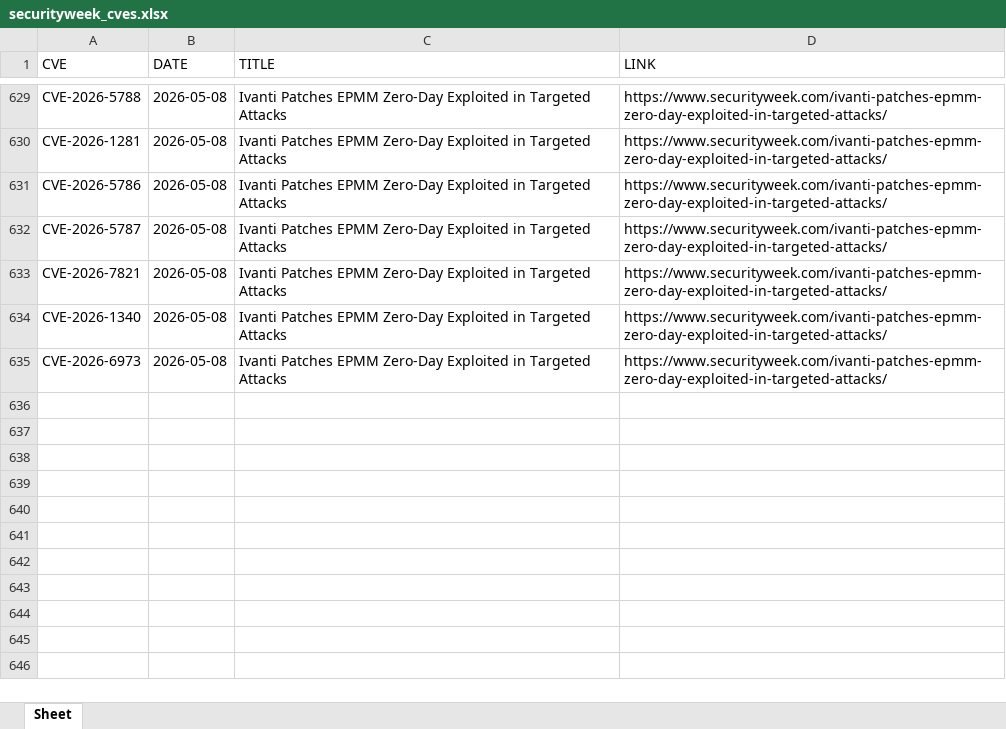
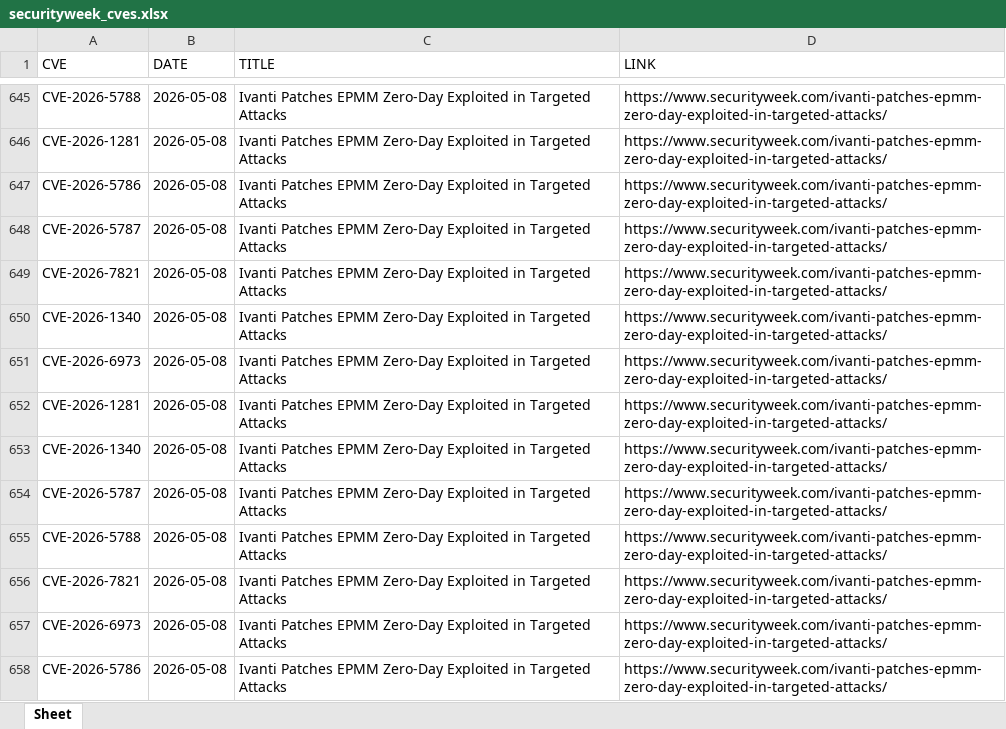
Before and after one commit to thanujbtech-lgtm/securityweek_cve, an Excel workbook: securityweek_cves.xlsx, sheet Sheet, drawn as a sheet; only a part is shown, gaps mark what is left out; values as stored, in another font and other column widths than the file's, no borders; the diff covers the shown part only; the diff names each change by its address in the sheet, - before the commit and + after, or states it on an @@ line.

```diff
--- a/securityweek_cves.xlsx (sheet Sheet)
+++ b/securityweek_cves.xlsx (sheet Sheet)
+row 652: CVE-2026-1281 | 2026-05-08 | Ivanti Patches EPMM Zero-Day Exploited in Targeted Attacks | https://www.securityweek.com/ivanti-patches-epmm-zero-day-exploited-in-targeted-attacks/
+row 653: CVE-2026-1340 | 2026-05-08 | Ivanti Patches EPMM Zero-Day Exploited in Targeted Attacks | https://www.securityweek.com/ivanti-patches-epmm-zero-day-exploited-in-targeted-attacks/
+row 654: CVE-2026-5787 | 2026-05-08 | Ivanti Patches EPMM Zero-Day Exploited in Targeted Attacks | https://www.securityweek.com/ivanti-patches-epmm-zero-day-exploited-in-targeted-attacks/
+row 655: CVE-2026-5788 | 2026-05-08 | Ivanti Patches EPMM Zero-Day Exploited in Targeted Attacks | https://www.securityweek.com/ivanti-patches-epmm-zero-day-exploited-in-targeted-attacks/
+row 656: CVE-2026-7821 | 2026-05-08 | Ivanti Patches EPMM Zero-Day Exploited in Targeted Attacks | https://www.securityweek.com/ivanti-patches-epmm-zero-day-exploited-in-targeted-attacks/
+row 657: CVE-2026-6973 | 2026-05-08 | Ivanti Patches EPMM Zero-Day Exploited in Targeted Attacks | https://www.securityweek.com/ivanti-patches-epmm-zero-day-exploited-in-targeted-attacks/
+row 658: CVE-2026-5786 | 2026-05-08 | Ivanti Patches EPMM Zero-Day Exploited in Targeted Attacks | https://www.securityweek.com/ivanti-patches-epmm-zero-day-exploited-in-targeted-attacks/
```
Also changed, not shown: 16 added rows elsewhere in this sheet.
